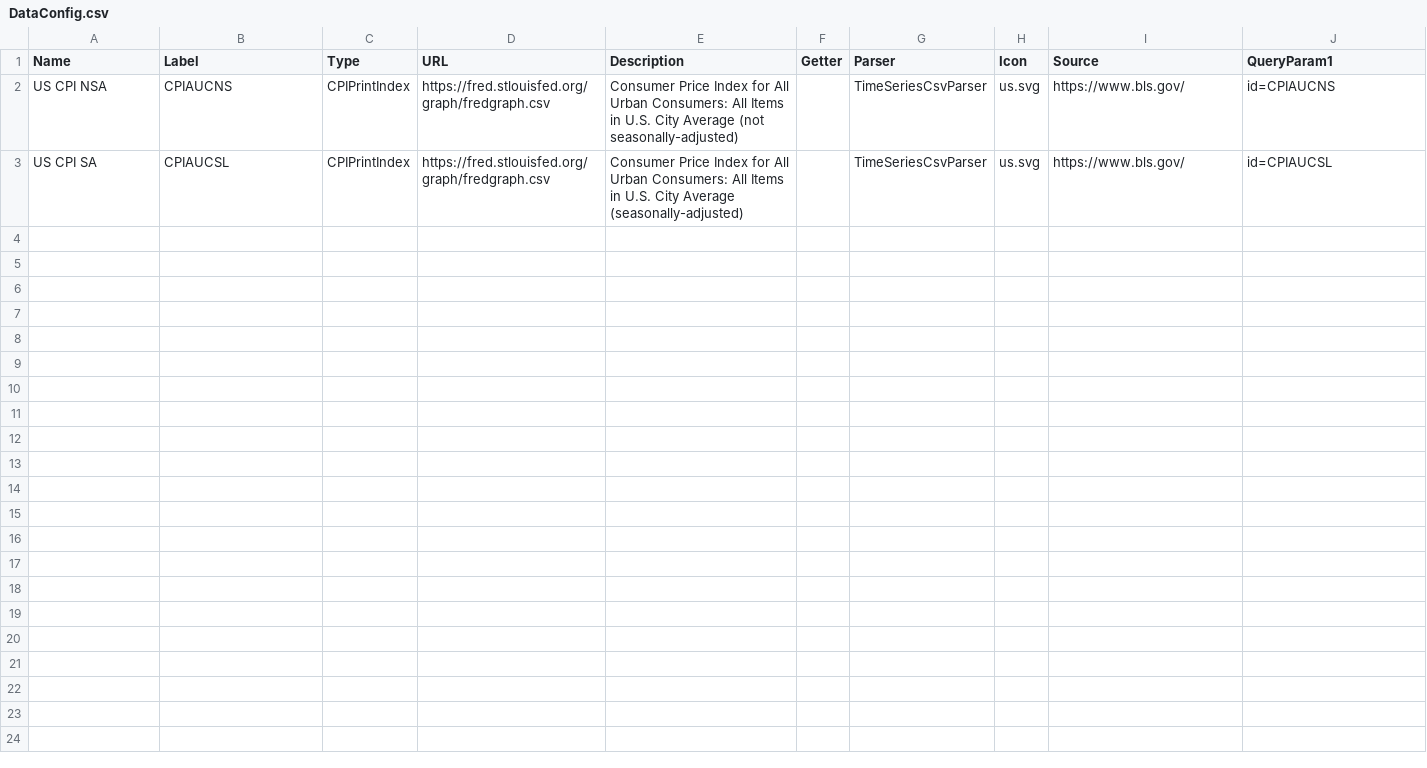
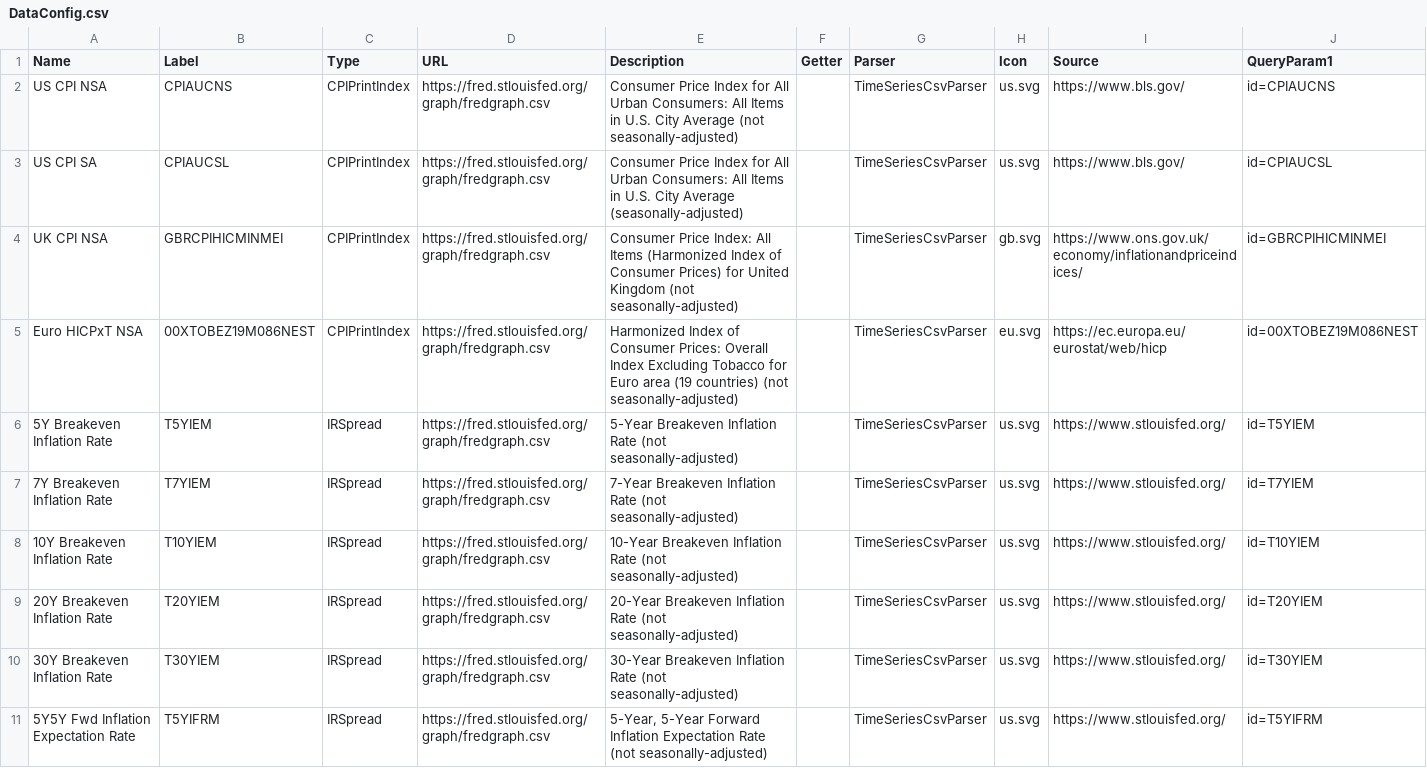
Before and after one commit to justin-cyr/inflationHub, a CSV file: backend/DataConfig.csv, drawn as a sheet; the diff names each change by its address in the sheet, - before the commit and + after, or states it on an @@ line.

Commit message:
Added data series for US inflation breakeven rates, UK CPI, Eurozone HICPxT.

```diff
--- a/backend/DataConfig.csv
+++ b/backend/DataConfig.csv
+row 4: UK CPI NSA | GBRCPIHICMINMEI | CPIPrintIndex | https://fred.stlouisfed.org/graph/fredgraph.csv | Consumer Price Index: All Items (Harmonized Index of Consumer Prices) for United Kingdom (not seasonally-adjusted) |  | TimeSeriesCsvParser | gb.svg | https://www.ons.gov.uk/economy/inflationandpriceindices/ | id=GBRCPIHICMINMEI
+row 5: Euro HICPxT NSA | 00XTOBEZ19M086NEST | CPIPrintIndex | https://fred.stlouisfed.org/graph/fredgraph.csv | Harmonized Index of Consumer Prices: Overall Index Excluding Tobacco for Euro area (19 countries) (not seasonally-adjusted) |  | TimeSeriesCsvParser | eu.svg | https://ec.europa.eu/eurostat/web/hicp | id=00XTOBEZ19M086NEST
+row 6: 5Y Breakeven Inflation Rate | T5YIEM | IRSpread | https://fred.stlouisfed.org/graph/fredgraph.csv | 5-Year Breakeven Inflation Rate (not seasonally-adjusted) |  | TimeSeriesCsvParser | us.svg | https://www.stlouisfed.org/ | id=T5YIEM
+row 7: 7Y Breakeven Inflation Rate | T7YIEM | IRSpread | https://fred.stlouisfed.org/graph/fredgraph.csv | 7-Year Breakeven Inflation Rate (not seasonally-adjusted) |  | TimeSeriesCsvParser | us.svg | https://www.stlouisfed.org/ | id=T7YIEM
+row 8: 10Y Breakeven Inflation Rate | T10YIEM | IRSpread | https://fred.stlouisfed.org/graph/fredgraph.csv | 10-Year Breakeven Inflation Rate (not seasonally-adjusted) |  | TimeSeriesCsvParser | us.svg | https://www.stlouisfed.org/ | id=T10YIEM
+row 9: 20Y Breakeven Inflation Rate | T20YIEM | IRSpread | https://fred.stlouisfed.org/graph/fredgraph.csv | 20-Year Breakeven Inflation Rate (not seasonally-adjusted) |  | TimeSeriesCsvParser | us.svg | https://www.stlouisfed.org/ | id=T20YIEM
+row 10: 30Y Breakeven Inflation Rate | T30YIEM | IRSpread | https://fred.stlouisfed.org/graph/fredgraph.csv | 30-Year Breakeven Inflation Rate (not seasonally-adjusted) |  | TimeSeriesCsvParser | us.svg | https://www.stlouisfed.org/ | id=T30YIEM
+row 11: 5Y5Y Fwd Inflation Expectation Rate | T5YIFRM | IRSpread | https://fred.stlouisfed.org/graph/fredgraph.csv | 5-Year, 5-Year Forward Inflation Expectation Rate (not seasonally-adjusted) |  | TimeSeriesCsvParser | us.svg | https://www.stlouisfed.org/ | id=T5YIFRM
```
Also changed, not shown: 1 other file.
